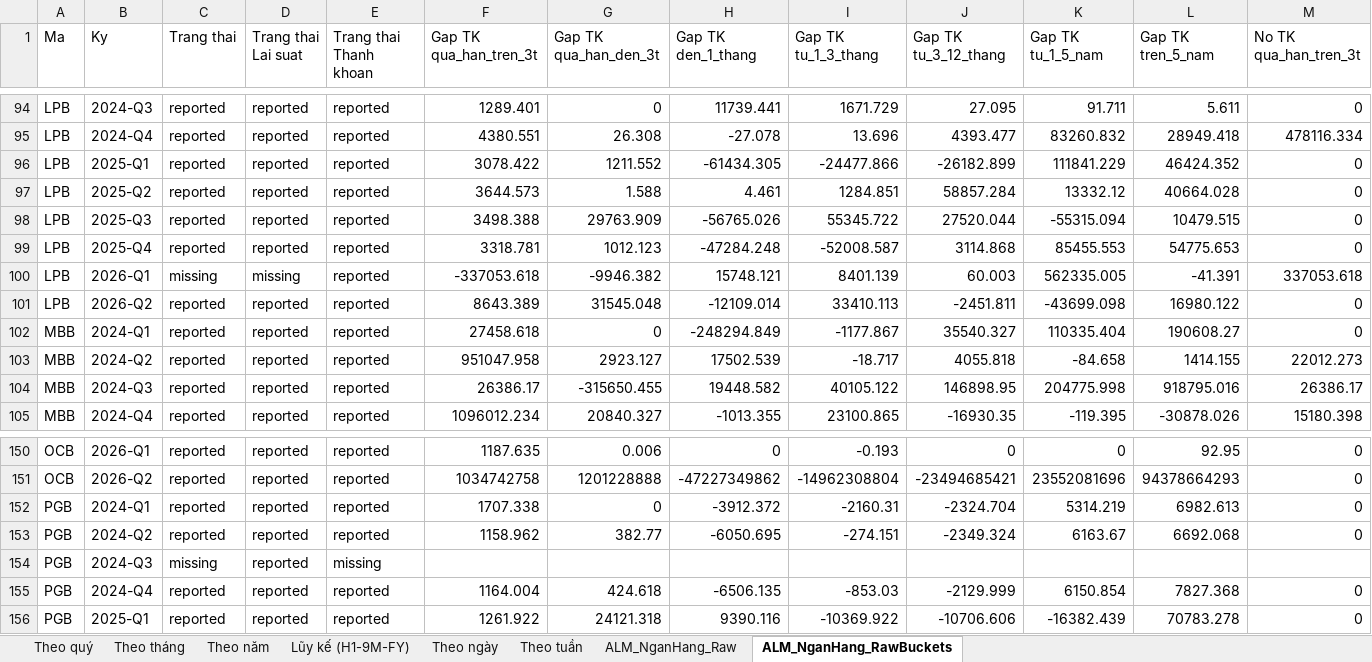
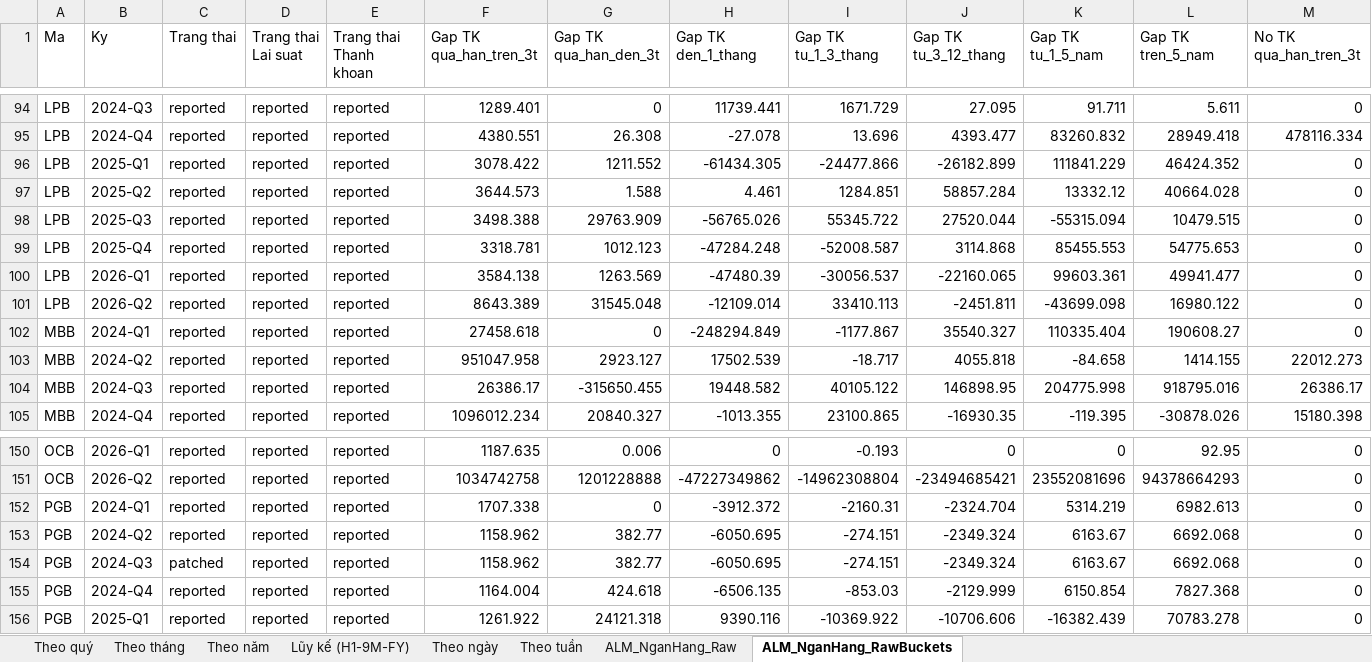
Before and after one commit to Truongutc/Phan-tich-FA, an Excel workbook: Bao cao/VIMO/VIMO_Lich_Su_Chi_So.xlsx, sheet ALM_NganHang_RawBuckets, drawn as a sheet; only a part is shown, gaps mark what is left out; values as stored, in another font and other column widths than the file's, no borders; removed rows and columns are numbered as before the commit, all else as after; rows hold the shown columns only; the diff names each change by its address in the sheet, - before the commit and + after, or states it on an @@ line.

```diff
--- a/Bao cao/VIMO/VIMO_Lich_Su_Chi_So.xlsx (sheet ALM_NganHang_RawBuckets)
+++ b/Bao cao/VIMO/VIMO_Lich_Su_Chi_So.xlsx (sheet ALM_NganHang_RawBuckets)
-row 100: LPB | 2026-Q1 | missing | missing | reported | -337053.618 | -9946.382 | 15748.121 | 8401.139 | 60.003 | 562335.005 | -41.391 | 337053.618
+row 100: LPB | 2026-Q1 | reported | reported | reported | 3584.138 | 1263.569 | -47480.39 | -30056.537 | -22160.065 | 99603.361 | 49941.477 | 0
-row 154: PGB | 2024-Q3 | missing | reported | missing
+row 154: PGB | 2024-Q3 | patched | reported | reported | 1158.962 | 382.77 | -6050.695 | -274.151 | -2349.324 | 6163.67 | 6692.068 | 0
```
Also changed, not shown: sheet ALM_NganHang_Raw, 3 other files.
